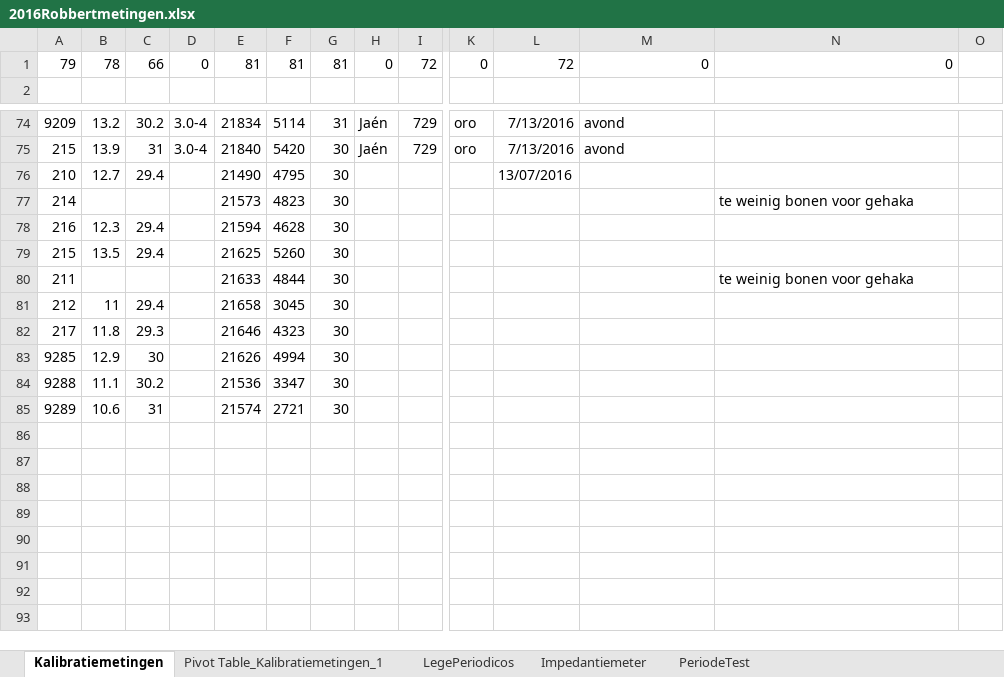
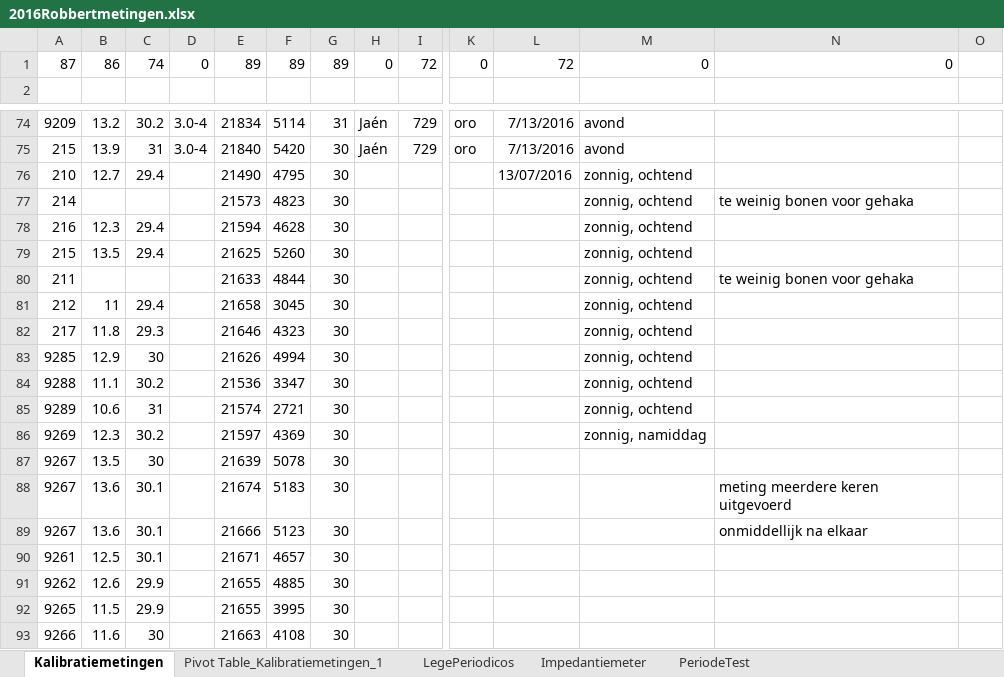
Before and after one commit to RobbertH/Metingen, an Excel workbook: 2016Robbertmetingen.xlsx, sheet Kalibratiemetingen, drawn as a sheet; only a part is shown, gaps mark what is left out; values as stored, in another font and other column widths than the file's, no borders; charts and pictures not drawn; rows hold the shown columns only; the diff names each change by its address in the sheet, - before the commit and + after, or states it on an @@ line.

Commit message:
meer metingen

```diff
--- a/2016Robbertmetingen.xlsx (sheet Kalibratiemetingen)
+++ b/2016Robbertmetingen.xlsx (sheet Kalibratiemetingen)
-A1: 79
+A1: 87
-B1: 78
+B1: 86
-C1: 66
+C1: 74
-E1: 81
+E1: 89
-F1: 81
+F1: 89
-G1: 81
+G1: 89
-M76:M85: (empty)
+M76:M85: zonnig, ochtend
+row 86: 9269 | 12.3 | 30.2 |  | 21597 | 4369 | 30 |  |  |  |  | zonnig, namiddag
+row 87: 9267 | 13.5 | 30 |  | 21639 | 5078 | 30
+row 88: 9267 | 13.6 | 30.1 |  | 21674 | 5183 | 30 |  |  |  |  |  | meting meerdere keren uitgevoerd
+row 89: 9267 | 13.6 | 30.1 |  | 21666 | 5123 | 30 |  |  |  |  |  | onmiddellijk na elkaar
+row 90: 9261 | 12.5 | 30.1 |  | 21671 | 4657 | 30
+row 91: 9262 | 12.6 | 29.9 |  | 21655 | 4885 | 30
+row 92: 9265 | 11.5 | 29.9 |  | 21655 | 3995 | 30
+row 93: 9266 | 11.6 | 30 |  | 21663 | 4108 | 30
```
Also changed, not shown: sheet Impedantiemeter, charts or pictures.
